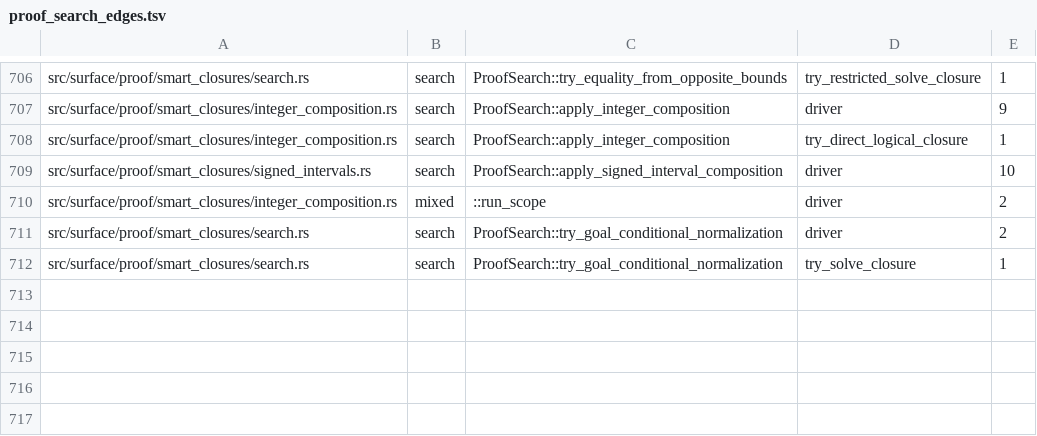
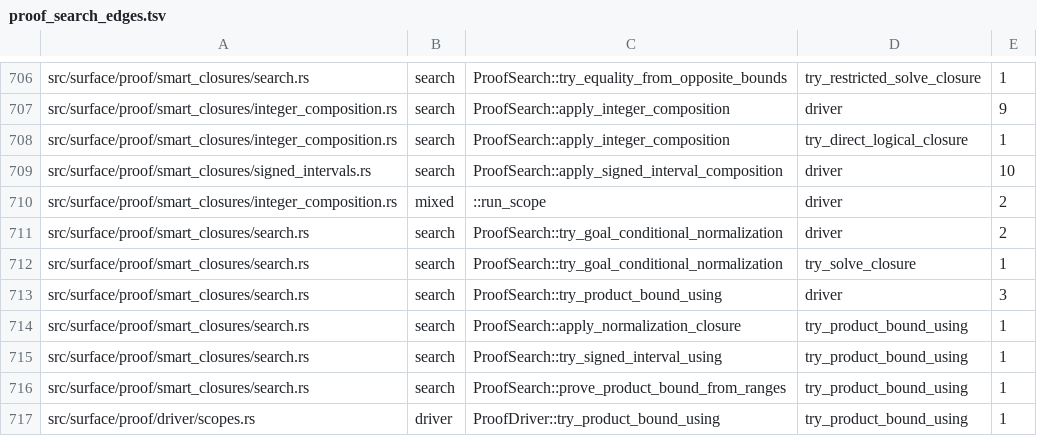
Before and after one commit to clicklang/click, a TSV file: build_support/proof_search_edges.tsv, drawn as a sheet; only a part is shown, gaps mark what is left out; the diff names each change by its address in the sheet, - before the commit and + after, or states it on an @@ line.

Commit message:
Expand product bounds into explicit library proofs

```diff
--- a/build_support/proof_search_edges.tsv
+++ b/build_support/proof_search_edges.tsv
+row 713: src/surface/proof/smart_closures/search.rs | search | ProofSearch::try_product_bound_using | driver | 3
+row 714: src/surface/proof/smart_closures/search.rs | search | ProofSearch::apply_normalization_closure | try_product_bound_using | 1
+row 715: src/surface/proof/smart_closures/search.rs | search | ProofSearch::try_signed_interval_using | try_product_bound_using | 1
+row 716: src/surface/proof/smart_closures/search.rs | search | ProofSearch::prove_product_bound_from_ranges | try_product_bound_using | 1
+row 717: src/surface/proof/driver/scopes.rs | driver | ProofDriver::try_product_bound_using | try_product_bound_using | 1
```
Also changed, not shown: 13 other files.
